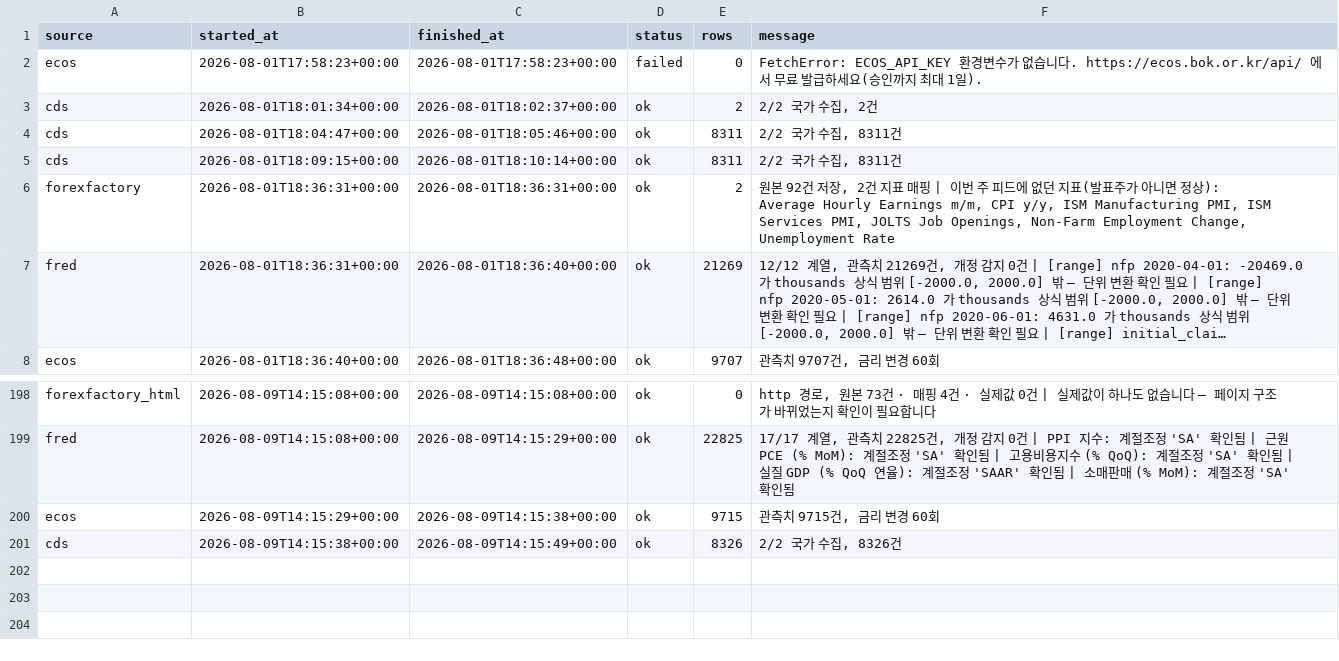
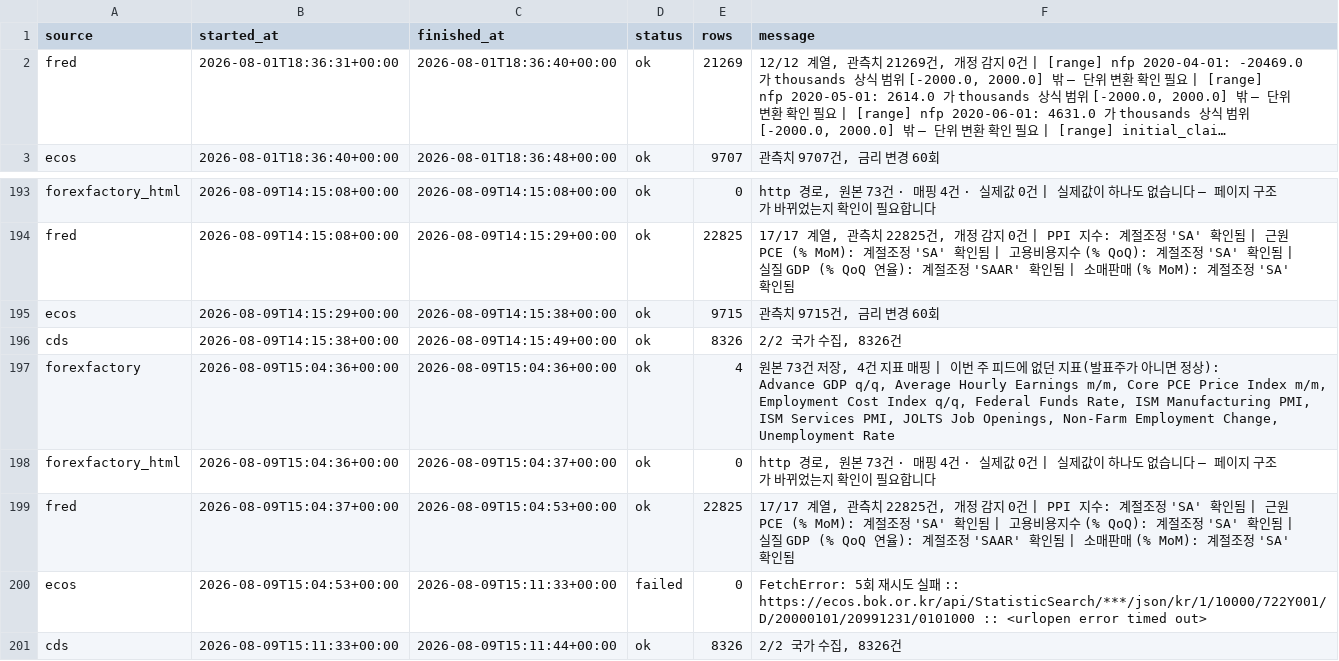
Before and after one commit to greyx9-sketch/macro, a CSV file: 시황/data/fetch_log.csv, drawn as a sheet; only a part is shown, gaps mark what is left out; long unchanged cells end in …; removed rows and columns are numbered as before the commit, all else as after; the diff names each change by its address in the sheet, - before the commit and + after, or states it on an @@ line.

```diff
--- a/시황/data/fetch_log.csv
+++ b/시황/data/fetch_log.csv
-row 2: ecos | 2026-08-01T17:58:23+00:00 | 2026-08-01T17:58:23+00:00 | failed | 0 | FetchError: ECOS_API_KEY 환경변수가 없습니다. https://ecos.bok.or.kr/api/ 에서 무료 발급하세요(승인까지 최대 1일).
-row 3: cds | 2026-08-01T18:01:34+00:00 | 2026-08-01T18:02:37+00:00 | ok | 2 | 2/2 국가 수집, 2건
-row 4: cds | 2026-08-01T18:04:47+00:00 | 2026-08-01T18:05:46+00:00 | ok | 8311 | 2/2 국가 수집, 8311건
-row 5: cds | 2026-08-01T18:09:15+00:00 | 2026-08-01T18:10:14+00:00 | ok | 8311 | 2/2 국가 수집, 8311건
-row 6: forexfactory | 2026-08-01T18:36:31+00:00 | 2026-08-01T18:36:31+00:00 | ok | 2 | 원본 92건 저장, 2건 지표 매핑 | 이번 주 피드에 없던 지표(발표주가 아니면 정상): Average Hourly Earnings m/m, CPI y/y, ISM Manufacturing PMI, ISM Services PMI, JOLTS Job Openings, Non-Farm Employment Change, Unemployment Rate
+row 197: forexfactory | 2026-08-09T15:04:36+00:00 | 2026-08-09T15:04:36+00:00 | ok | 4 | 원본 73건 저장, 4건 지표 매핑 | 이번 주 피드에 없던 지표(발표주가 아니면 정상): Advance GDP q/q, Average Hourly Earnings m/m, Core PCE Price Index m/m, Employment Cost Index q/q, Federal Funds Rate, ISM Manufacturing PMI, ISM Services PMI, JOLTS Job Openings, Non-Farm Employment Change, Unemployment Rate
+row 198: forexfactory_html | 2026-08-09T15:04:36+00:00 | 2026-08-09T15:04:37+00:00 | ok | 0 | http 경로, 원본 73건 · 매핑 4건 · 실제값 0건 | 실제값이 하나도 없습니다 — 페이지 구조가 바뀌었는지 확인이 필요합니다
+row 199: fred | 2026-08-09T15:04:37+00:00 | 2026-08-09T15:04:53+00:00 | ok | 22825 | 17/17 계열, 관측치 22825건, 개정 감지 0건 | PPI 지수: 계절조정 'SA' 확인됨 | 근원 PCE (% MoM): 계절조정 'SA' 확인됨 | 고용비용지수 (% QoQ): 계절조정 'SA' 확인됨 | 실질 GDP (% QoQ 연율): 계절조정 'SAAR' 확인됨 | 소매판매 (% MoM): 계절조정 'SA' 확인됨
+row 200: ecos | 2026-08-09T15:04:53+00:00 | 2026-08-09T15:11:33+00:00 | failed | 0 | FetchError: 5회 재시도 실패 :: https://ecos.bok.or.kr/api/StatisticSearch/***/json/kr/1/10000/722Y001/D/20000101/20991231/0101000 :: <urlopen error timed out>
+row 201: cds | 2026-08-09T15:11:33+00:00 | 2026-08-09T15:11:44+00:00 | ok | 8326 | 2/2 국가 수집, 8326건
```
Also changed, not shown: 3 other files.
